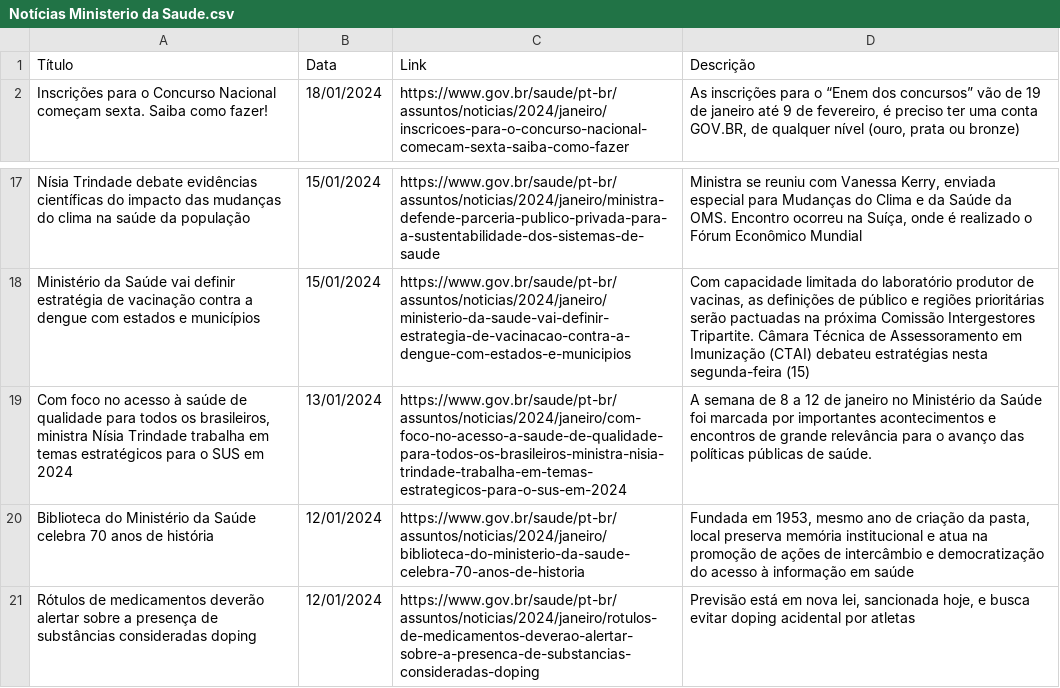
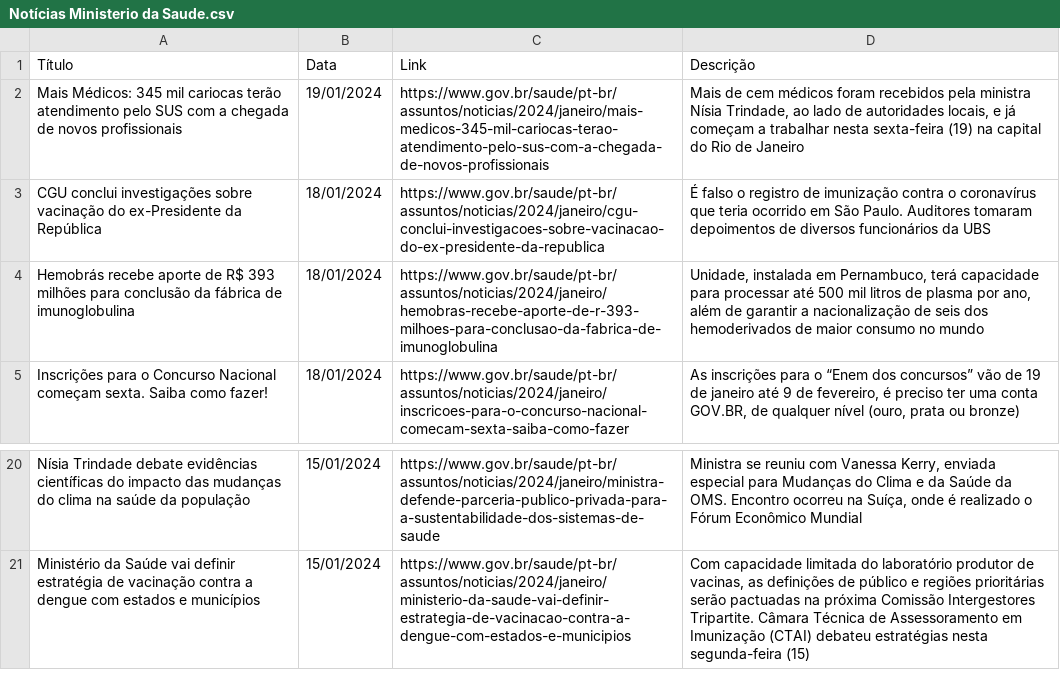
Before and after one commit to Diorgerb/DADOSreg, a CSV file: Notícias Ministerio da Saude.csv, drawn as a sheet; only a part is shown, gaps mark what is left out.

Commit message:
Atualizando arquivo CSV com informações extraídas

```diff
--- a/Notícias Ministerio da Saude.csv
+++ b/Notícias Ministerio da Saude.csv
@@ -1,2 +1,5 @@
 Título,Data,Link,Descrição
+Mais Médicos: 345 mil cariocas terão atendimento pelo SUS com a chegada de novos profissionais,19/01/2024,https://www.gov.br/saude/pt-br/assuntos/noticias/2024/janeiro/mais-medicos-345-mil-cariocas-terao-atendimento-pelo-sus-com-a-chegada-de-novos-profissionais,"Mais de cem médicos foram recebidos pela ministra Nísia Trindade, ao lado de autoridades locais, e já começam a trabalhar nesta sexta-feira (19) na capital do Rio de Janeiro"
+CGU conclui investigações sobre vacinação do ex-Presidente da República,18/01/2024,https://www.gov.br/saude/pt-br/assuntos/noticias/2024/janeiro/cgu-conclui-investigacoes-sobre-vacinacao-do-ex-presidente-da-republica,É falso o registro de imunização contra o coronavírus que teria ocorrido em São Paulo. Auditores tomaram depoimentos de diversos funcionários da UBS
+Hemobrás recebe aporte de R$ 393 milhões para conclusão da fábrica de imunoglobulina,18/01/2024,https://www.gov.br/saude/pt-br/assuntos/noticias/2024/janeiro/hemobras-recebe-aporte-de-r-393-milhoes-para-conclusao-da-fabrica-de-imunoglobulina,"Unidade, instalada em Pernambuco, terá capacidade para processar até 500 mil litros de plasma por ano, além de garantir a nacionalização de seis dos hemoderivados de maior consumo no mundo"
 Inscrições para o Concurso Nacional começam sexta. Saiba como fazer!,18/01/2024,https://www.gov.br/saude/pt-br/assuntos/noticias/2024/janeiro/inscricoes-para-o-concurso-nacional-comecam-sexta-saiba-como-fazer,"As inscrições para o “Enem dos concursos” vão de 19 de janeiro até 9 de fevereiro, é preciso ter uma conta GOV.BR, de qualquer nível (ouro, prata ou bronze)"
@@ -18,4 +21 @@ Nísia Trindade debate evidências científicas do impacto das mudanças do clim
 Ministério da Saúde vai definir estratégia de vacinação contra a dengue com estados e municípios,15/01/2024,https://www.gov.br/saude/pt-br/assuntos/noticias/2024/janeiro/ministerio-da-saude-vai-definir-estrategia-de-vacinacao-contra-a-dengue-com-estados-e-municipios,"Com capacidade limitada do laboratório produtor de vacinas, as definições de público e regiões prioritárias serão pactuadas na próxima Comissão Intergestores Tripartite. Câmara Técnica de Assessoramento em Imunização (CTAI) debateu estratégias nesta segunda-feira (15)"
-"Com foco no acesso à saúde de qualidade para todos os brasileiros, ministra Nísia Trindade trabalha em temas estratégicos para o SUS em 2024",13/01/2024,https://www.gov.br/saude/pt-br/assuntos/noticias/2024/janeiro/com-foco-no-acesso-a-saude-de-qualidade-para-todos-os-brasileiros-ministra-nisia-trindade-trabalha-em-temas-estrategicos-para-o-sus-em-2024,A semana de 8 a 12 de janeiro no Ministério da Saúde foi marcada por importantes acontecimentos e encontros de grande relevância para o avanço das políticas públicas de saúde.
-Biblioteca do Ministério da Saúde celebra 70 anos de história,12/01/2024,https://www.gov.br/saude/pt-br/assuntos/noticias/2024/janeiro/biblioteca-do-ministerio-da-saude-celebra-70-anos-de-historia,"Fundada em 1953, mesmo ano de criação da pasta, local preserva memória institucional e atua na promoção de ações de intercâmbio e democratização do acesso à informação em saúde"
-Rótulos de medicamentos deverão alertar sobre a presença de substâncias consideradas doping,12/01/2024,https://www.gov.br/saude/pt-br/assuntos/noticias/2024/janeiro/rotulos-de-medicamentos-deverao-alertar-sobre-a-presenca-de-substancias-consideradas-doping,"Previsão está em nova lei, sancionada hoje, e busca evitar doping acidental por atletas"
```
